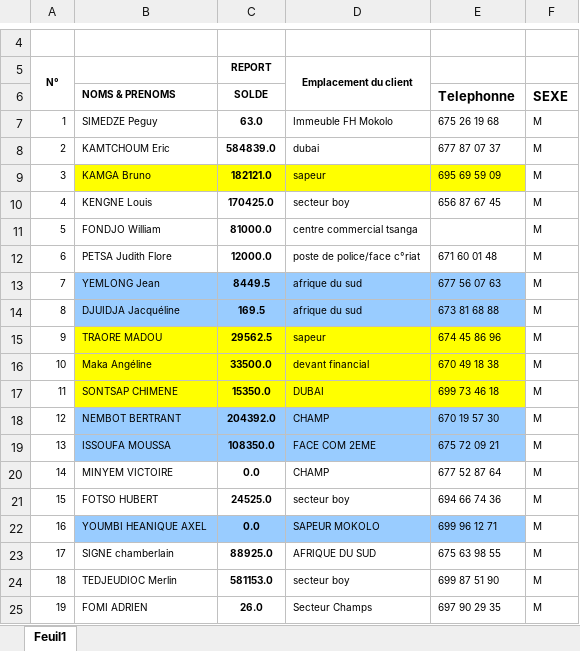
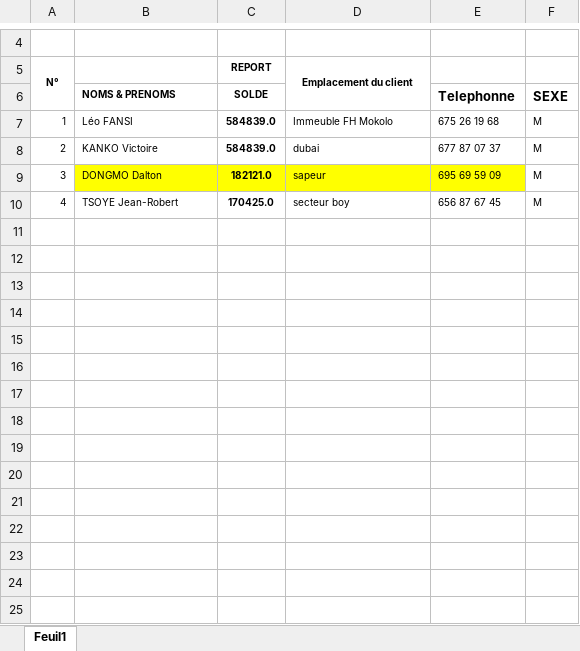
Before and after one commit to dongdal/TeamCollectWeb, an Excel workbook: TeamCollect/Importation/file.xlsx, sheet Feuil1, drawn as a sheet; only a part is shown, gaps mark what is left out; values as stored, in another font and other column widths than the file's, no borders; the diff covers the shown part only; the diff names each change by its address in the sheet, - before the commit and + after, or states it on an @@ line.

```diff
--- a/TeamCollect/Importation/file.xlsx (sheet Feuil1)
+++ b/TeamCollect/Importation/file.xlsx (sheet Feuil1)
-B7 (NOMS & PRENOMS): SIMEDZE Peguy
+B7 (NOMS & PRENOMS): Léo FANSI
-C7 (SOLDE): 63.0
+C7 (SOLDE): 584839.0
-B8 (NOMS & PRENOMS): KAMTCHOUM Eric
+B8 (NOMS & PRENOMS): KANKO Victoire
-B9 (NOMS & PRENOMS): KAMGA Bruno
+B9 (NOMS & PRENOMS): DONGMO Dalton
-B10 (NOMS & PRENOMS): KENGNE Louis
+B10 (NOMS & PRENOMS): TSOYE Jean-Robert
-row 11: 5 | FONDJO William | 81000.0 | centre commercial tsanga |  | M
-row 12: 6 | PETSA Judith Flore | 12000.0 | poste de police/face c°riat | 671 60 01 48 | M
-row 13: 7 | YEMLONG Jean | 8449.5 | afrique du sud | 677 56 07 63 | M
-row 14: 8 | DJUIDJA Jacquéline | 169.5 | afrique du sud | 673 81 68 88 | M
-row 15: 9 | TRAORE MADOU | 29562.5 | sapeur | 674 45 86 96 | M
-row 16: 10 | Maka Angéline | 33500.0 | devant financial | 670 49 18 38 | M
-row 17: 11 | SONTSAP CHIMENE | 15350.0 | DUBAI | 699 73 46 18 | M
-row 18: 12 | NEMBOT BERTRANT | 204392.0 | CHAMP | 670 19 57 30 | M
-row 19: 13 | ISSOUFA MOUSSA | 108350.0 | FACE COM 2EME | 675 72 09 21 | M
-row 20: 14 | MINYEM VICTOIRE | 0.0 | CHAMP | 677 52 87 64 | M
-row 21: 15 | FOTSO HUBERT | 24525.0 | secteur boy | 694 66 74 36 | M
-row 22: 16 | YOUMBI HEANIQUE AXEL | 0.0 | SAPEUR MOKOLO | 699 96 12 71 | M
-row 23: 17 | SIGNE chamberlain | 88925.0 | AFRIQUE DU SUD | 675 63 98 55 | M
-row 24: 18 | TEDJEUDIOC Merlin | 581153.0 | secteur boy | 699 87 51 90 | M
-row 25: 19 | FOMI ADRIEN | 26.0 | Secteur Champs | 697 90 29 35 | M
```
Also changed, not shown: 130 removed rows elsewhere in this sheet, 17 other files.
